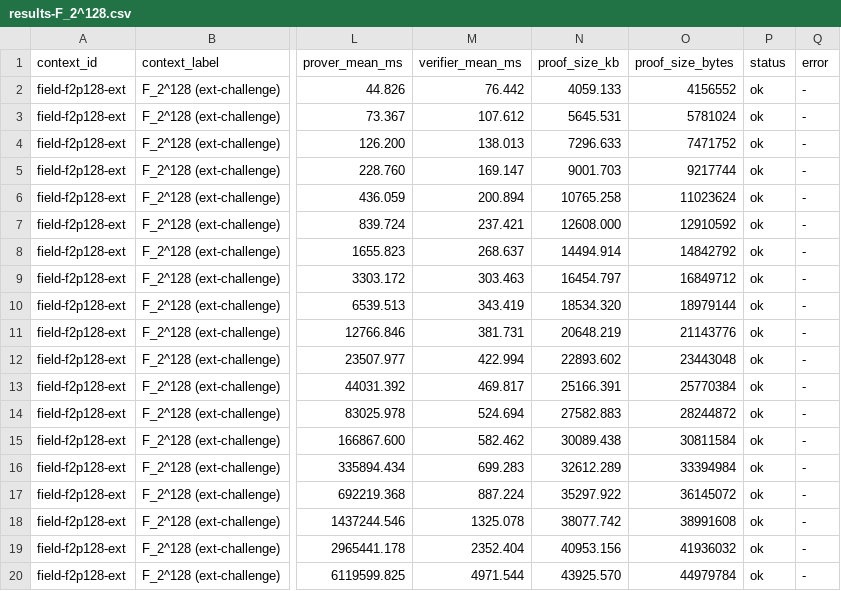
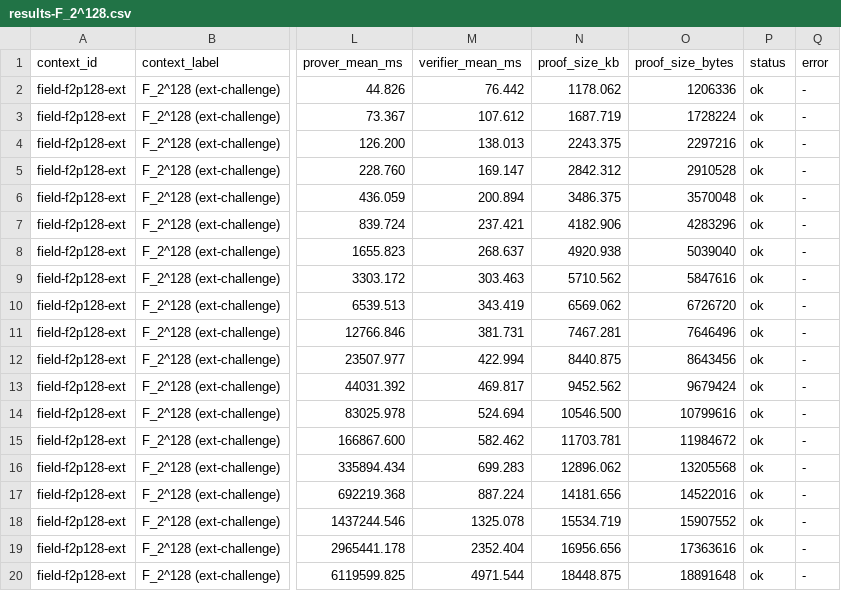
Before and after one commit to jjllzhang/BasefoldOverGR, a CSV file: result/results-F_2^128.csv, drawn as a sheet; only a part is shown, gaps mark what is left out; the diff names each change by its address in the sheet, - before the commit and + after, or states it on an @@ line.

Commit message:
chore: Update proof sizes in benchmark results for F_2^128 challenge

```diff
--- a/result/results-F_2^128.csv
+++ b/result/results-F_2^128.csv
-N2 (proof_size_kb): 4059.133
+N2 (proof_size_kb): 1178.062
-O2 (proof_size_bytes): 4156552
+O2 (proof_size_bytes): 1206336
-N3 (proof_size_kb): 5645.531
+N3 (proof_size_kb): 1687.719
-O3 (proof_size_bytes): 5781024
+O3 (proof_size_bytes): 1728224
-N4 (proof_size_kb): 7296.633
+N4 (proof_size_kb): 2243.375
-O4 (proof_size_bytes): 7471752
+O4 (proof_size_bytes): 2297216
-N5 (proof_size_kb): 9001.703
+N5 (proof_size_kb): 2842.312
-O5 (proof_size_bytes): 9217744
+O5 (proof_size_bytes): 2910528
-N6 (proof_size_kb): 10765.258
+N6 (proof_size_kb): 3486.375
-O6 (proof_size_bytes): 11023624
+O6 (proof_size_bytes): 3570048
-N7 (proof_size_kb): 12608.000
+N7 (proof_size_kb): 4182.906
-O7 (proof_size_bytes): 12910592
+O7 (proof_size_bytes): 4283296
-N8 (proof_size_kb): 14494.914
+N8 (proof_size_kb): 4920.938
-O8 (proof_size_bytes): 14842792
+O8 (proof_size_bytes): 5039040
-N9 (proof_size_kb): 16454.797
+N9 (proof_size_kb): 5710.562
-O9 (proof_size_bytes): 16849712
+O9 (proof_size_bytes): 5847616
-N10 (proof_size_kb): 18534.320
+N10 (proof_size_kb): 6569.062
-O10 (proof_size_bytes): 18979144
+O10 (proof_size_bytes): 6726720
-N11 (proof_size_kb): 20648.219
+N11 (proof_size_kb): 7467.281
-O11 (proof_size_bytes): 21143776
+O11 (proof_size_bytes): 7646496
-N12 (proof_size_kb): 22893.602
+N12 (proof_size_kb): 8440.875
-O12 (proof_size_bytes): 23443048
+O12 (proof_size_bytes): 8643456
-N13 (proof_size_kb): 25166.391
+N13 (proof_size_kb): 9452.562
-O13 (proof_size_bytes): 25770384
+O13 (proof_size_bytes): 9679424
-N14 (proof_size_kb): 27582.883
+N14 (proof_size_kb): 10546.500
-O14 (proof_size_bytes): 28244872
+O14 (proof_size_bytes): 10799616
-N15 (proof_size_kb): 30089.438
+N15 (proof_size_kb): 11703.781
-O15 (proof_size_bytes): 30811584
+O15 (proof_size_bytes): 11984672
-N16 (proof_size_kb): 32612.289
+N16 (proof_size_kb): 12896.062
-O16 (proof_size_bytes): 33394984
+O16 (proof_size_bytes): 13205568
-N17 (proof_size_kb): 35297.922
+N17 (proof_size_kb): 14181.656
-O17 (proof_size_bytes): 36145072
+O17 (proof_size_bytes): 14522016
-N18 (proof_size_kb): 38077.742
+N18 (proof_size_kb): 15534.719
-O18 (proof_size_bytes): 38991608
+O18 (proof_size_bytes): 15907552
-N19 (proof_size_kb): 40953.156
+N19 (proof_size_kb): 16956.656
-O19 (proof_size_bytes): 41936032
+O19 (proof_size_bytes): 17363616
-N20 (proof_size_kb): 43925.570
+N20 (proof_size_kb): 18448.875
-O20 (proof_size_bytes): 44979784
+O20 (proof_size_bytes): 18891648
```
